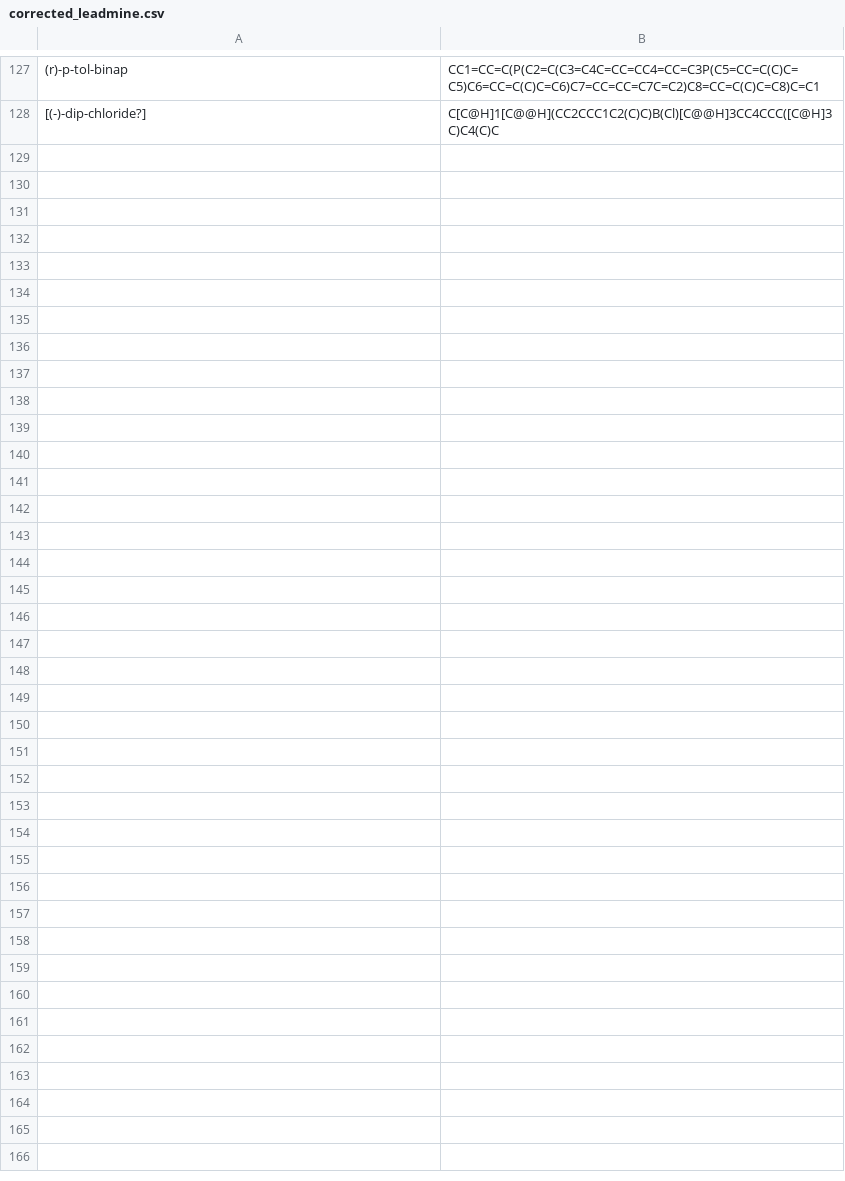
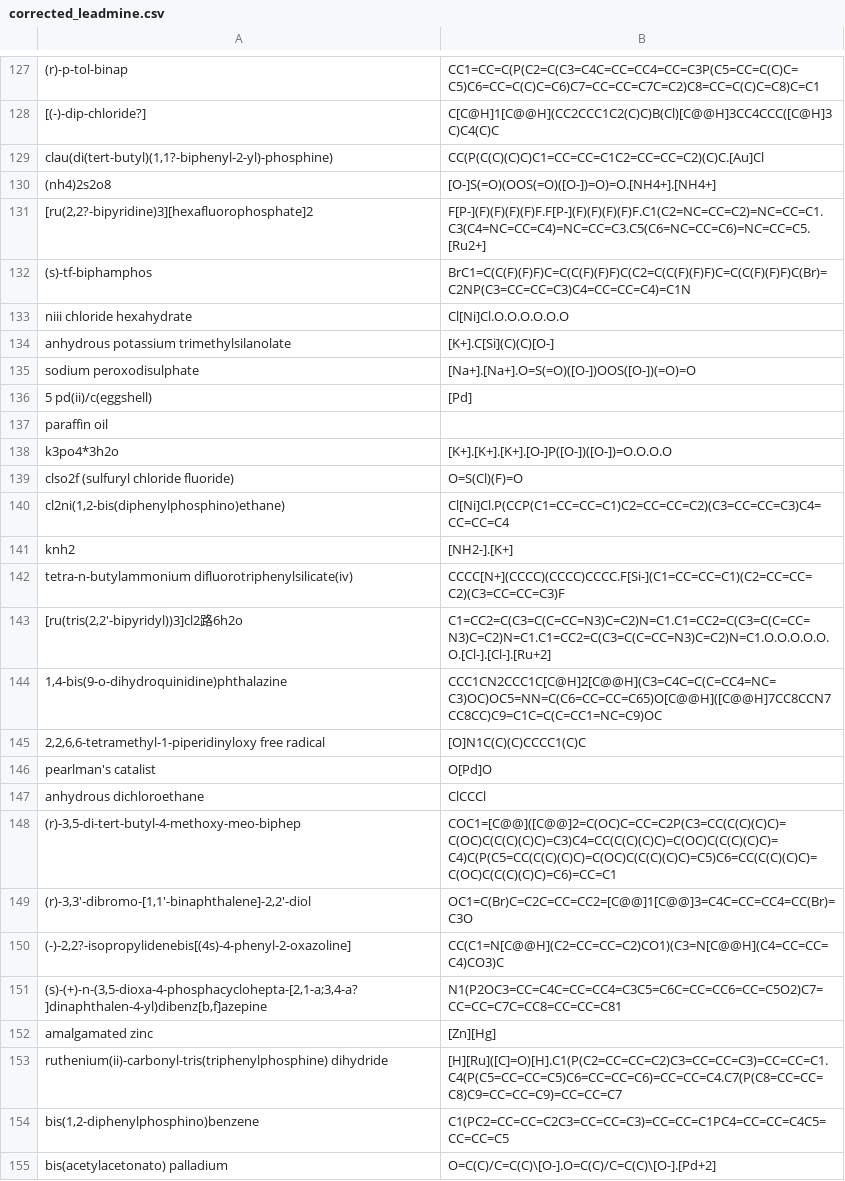
Before and after one commit to schwallergroup/choriso, a CSV file: data/helper/corrected_leadmine.csv, drawn as a sheet; only a part is shown, gaps mark what is left out; the diff names each change by its address in the sheet, - before the commit and + after, or states it on an @@ line.

Commit message:
added catalyst in translation table

```diff
--- a/data/helper/corrected_leadmine.csv
+++ b/data/helper/corrected_leadmine.csv
+row 129: clau(di(tert-butyl)(1,1?-biphenyl-2-yl)-phosphine) | CC(P(C(C)(C)C)C1=CC=CC=C1C2=CC=CC=C2)(C)C.[Au]Cl
+row 130: (nh4)2s2o8 | [O-]S(=O)(OOS(=O)([O-])=O)=O.[NH4+].[NH4+]
+row 131: [ru(2,2?-bipyridine)3][hexafluorophosphate]2 | F[P-](F)(F)(F)(F)F.F[P-](F)(F)(F)(F)F.C1(C2=NC=CC=C2)=NC=CC=C1.C3(C4=NC=CC=C4)=NC=CC=C3.C5(C6=NC=CC=C6)=NC=CC=C5.[Ru2+]
+row 132: (s)-tf-biphamphos | BrC1=C(C(F)(F)F)C=C(C(F)(F)F)C(C2=C(C(F)(F)F)C=C(C(F)(F)F)C(Br)=C2NP(C3=CC=CC=C3)C4=CC=CC=C4)=C1N
+row 133: niii chloride hexahydrate | Cl[Ni]Cl.O.O.O.O.O.O
+row 134: anhydrous potassium trimethylsilanolate | [K+].C[Si](C)(C)[O-]
+row 135: sodium peroxodisulphate | [Na+].[Na+].O=S(=O)([O-])OOS([O-])(=O)=O
+row 136: 5 pd(ii)/c(eggshell) | [Pd]
+row 137: paraffin oil
+row 138: k3po4*3h2o | [K+].[K+].[K+].[O-]P([O-])([O-])=O.O.O.O
+row 139: clso2f (sulfuryl chloride fluoride) | O=S(Cl)(F)=O
+row 140: cl2ni(1,2-bis(diphenylphosphino)ethane) | Cl[Ni]Cl.P(CCP(C1=CC=CC=C1)C2=CC=CC=C2)(C3=CC=CC=C3)C4=CC=CC=C4
+row 141: knh2 | [NH2-].[K+]
+row 142: tetra-n-butylammonium difluorotriphenylsilicate(iv) | CCCC[N+](CCCC)(CCCC)CCCC.F[Si-](C1=CC=CC=C1)(C2=CC=CC=C2)(C3=CC=CC=C3)F
+row 143: [ru(tris(2,2'-bipyridyl))3]cl2路6h2o | C1=CC2=C(C3=C(C=CC=N3)C=C2)N=C1.C1=CC2=C(C3=C(C=CC=N3)C=C2)N=C1.C1=CC2=C(C3=C(C=CC=N3)C=C2)N=C1.O.O.O.O.O.O.[Cl-].[Cl-].[Ru+2]
+row 144: 1,4-bis(9-o-dihydroquinidine)phthalazine | CCC1CN2CCC1C[C@H]2[C@@H](C3=C4C=C(C=CC4=NC=C3)OC)OC5=NN=C(C6=CC=CC=C65)O[C@@H]([C@@H]7CC8CCN7CC8CC)C9=C1C=C(C=CC1=NC=C9)OC
+row 145: 2,2,6,6-tetramethyl-1-piperidinyloxy free radical | [O]N1C(C)(C)CCCC1(C)C
+row 146: pearlman's catalist | O[Pd]O
+row 147: anhydrous dichloroethane | ClCCCl
+row 148: (r)-3,5-di-tert-butyl-4-methoxy-meo-biphep | COC1=[C@@]([C@@]2=C(OC)C=CC=C2P(C3=CC(C(C)(C)C)=C(OC)C(C(C)(C)C)=C3)C4=CC(C(C)(C)C)=C(OC)C(C(C)(C)C)=C4)C(P(C5=CC(C(C)(C)C)=C(OC)C(C(C)(C)C)=C5)C6=CC(C(C)(C)C)=C(OC)C(C(C)(C)C)=C6)=CC=C1
+row 149: (r)-3,3'-dibromo-[1,1'-binaphthalene]-2,2'-diol | OC1=C(Br)C=C2C=CC=CC2=[C@@]1[C@@]3=C4C=CC=CC4=CC(Br)=C3O
+row 150: (-)-2,2?-isopropylidenebis[(4s)-4-phenyl-2-oxazoline] | CC(C1=N[C@@H](C2=CC=CC=C2)CO1)(C3=N[C@@H](C4=CC=CC=C4)CO3)C
+row 151: (s)-(+)-n-(3,5-dioxa-4-phosphacyclohepta-[2,1-a;3,4-a?]dinaphthalen-4-yl)dibenz[b,f]azepine | N1(P2OC3=CC=C4C=CC=CC4=C3C5=C6C=CC=CC6=CC=C5O2)C7=CC=CC=C7C=CC8=CC=CC=C81
+row 152: amalgamated zinc | [Zn][Hg]
+row 153: ruthenium(ii)-carbonyl-tris(triphenylphosphine) dihydride | [H][Ru]([C]=O)[H].C1(P(C2=CC=CC=C2)C3=CC=CC=C3)=CC=CC=C1.C4(P(C5=CC=CC=C5)C6=CC=CC=C6)=CC=CC=C4.C7(P(C8=CC=CC=C8)C9=CC=CC=C9)=CC=CC=C7
+row 154: bis(1,2-diphenylphosphino)benzene | C1(PC2=CC=CC=C2C3=CC=CC=C3)=CC=CC=C1PC4=CC=CC=C4C5=CC=CC=C5
+row 155: bis(acetylacetonato) palladium | O=C(C)/C=C(C)\[O-].O=C(C)/C=C(C)\[O-].[Pd+2]
```
